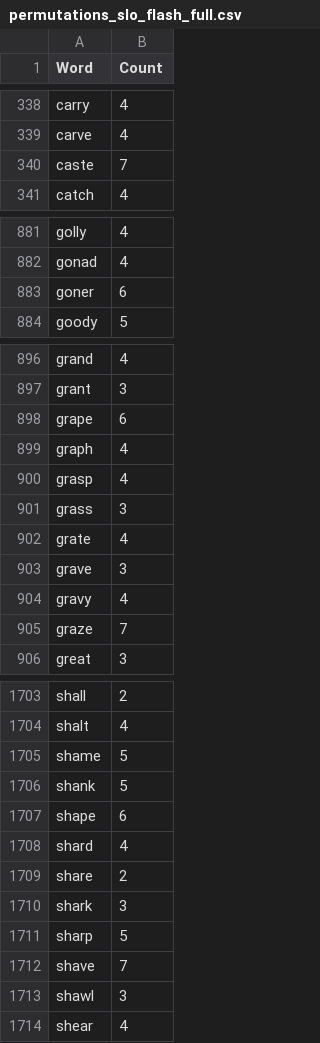
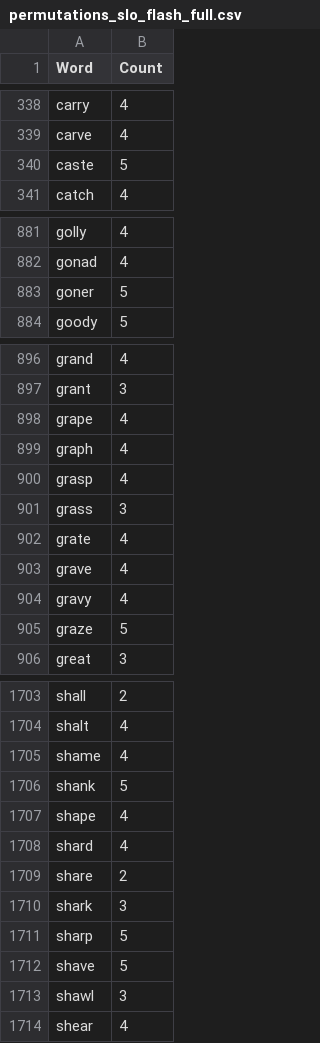
Before and after one commit to SeanDuffie/Wordle-Cheater, a CSV file: data/permutations_slo_flash_full.csv, drawn as a sheet; only a part is shown, gaps mark what is left out; the diff covers the shown part only.

```diff
--- a/data/permutations_slo_flash_full.csv
+++ b/data/permutations_slo_flash_full.csv
@@ -339,3 +339,3 @@ carry,4
 carve,4
-caste,7
+caste,5
 catch,4
@@ -882,3 +882,3 @@ golly,4
 gonad,4
-goner,6
+goner,5
 goody,5
@@ -897,3 +897,3 @@ grand,4
 grant,3
-grape,6
+grape,4
 graph,4
@@ -902,5 +902,5 @@ grass,3
 grate,4
-grave,3
+grave,4
 gravy,4
-graze,7
+graze,5
 great,3
@@ -1704,5 +1704,5 @@ shall,2
 shalt,4
-shame,5
+shame,4
 shank,5
-shape,6
+shape,4
 shard,4
@@ -1711,3 +1711,3 @@ shark,3
 sharp,5
-shave,7
+shave,5
 shawl,3
```
Also changed, not shown: 6 edited cells elsewhere in this file, data/permutation_slo_stats.csv.
